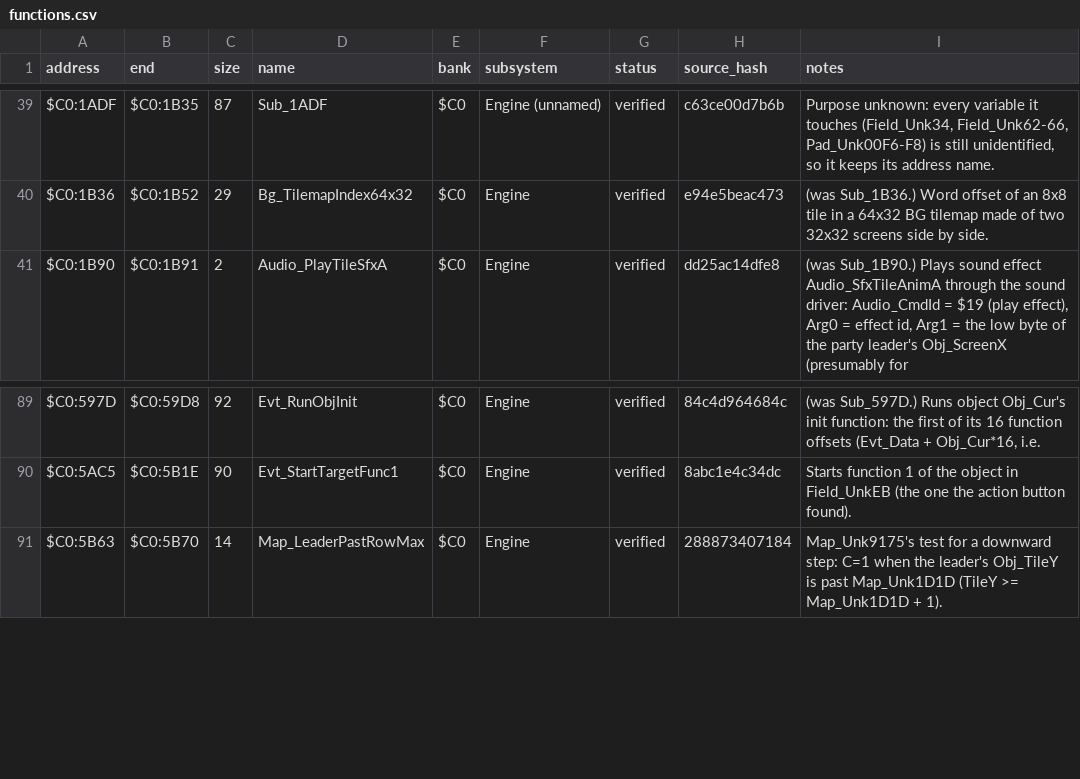
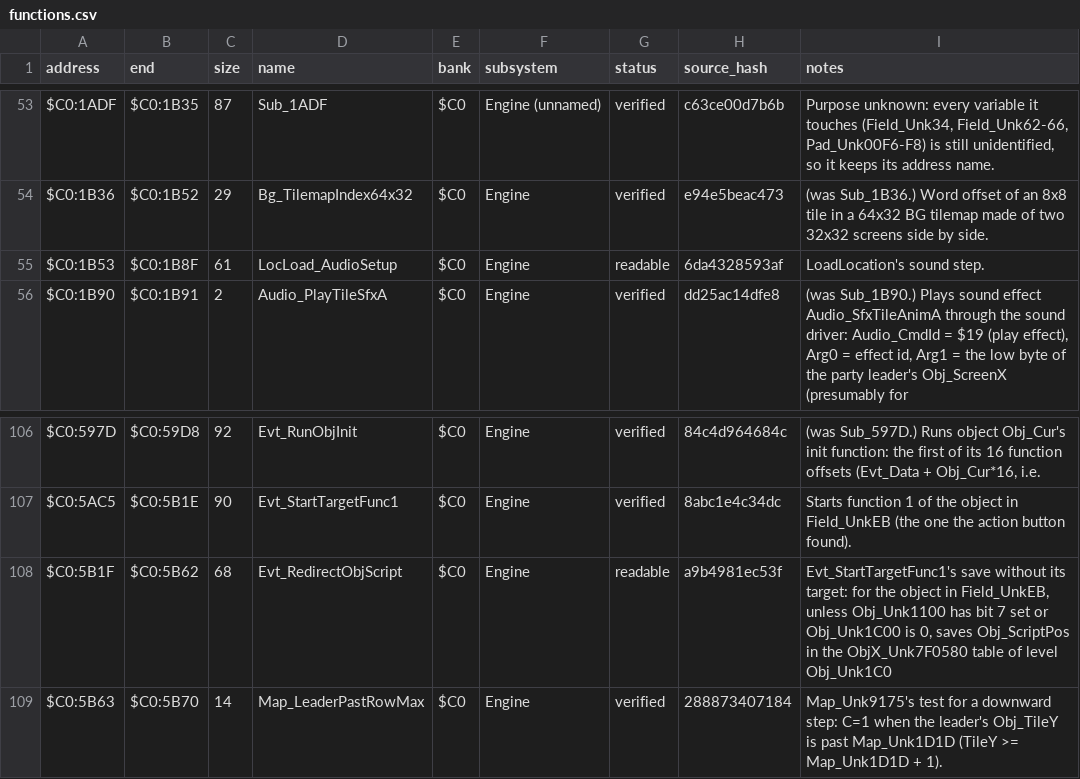
Before and after one commit to ThisIsAkill/ChronoRET, a CSV file: symbols/functions.csv, drawn as a sheet; only a part is shown, gaps mark what is left out; the diff covers the shown part only; the diff names each change by its address in the sheet, - before the commit and + after, or states it on an @@ line.

Commit message:
Match bank $C0 field/battle hand-off, draw buckets, location audio step and the $7E:F000 tilemap builders

```diff
--- a/symbols/functions.csv
+++ b/symbols/functions.csv
+row 55: $C0:1B53 | $C0:1B8F | 61 | LocLoad_AudioSetup | $C0 | Engine | readable | 6da4328593af | LoadLocation's sound step.
+row 108: $C0:5B1F | $C0:5B62 | 68 | Evt_RedirectObjScript | $C0 | Engine | readable | a9b4981ec53f | Evt_StartTargetFunc1's save without its target: for the object in Field_UnkEB, unless Obj_Unk1100 has bit 7 set or Obj_Unk1C00 is 0, saves Obj_ScriptPos in the ObjX_Unk7F0580 table of level Obj_Unk1C0
```
Also changed, not shown: 18 added rows elsewhere in this file, 9 other files.
